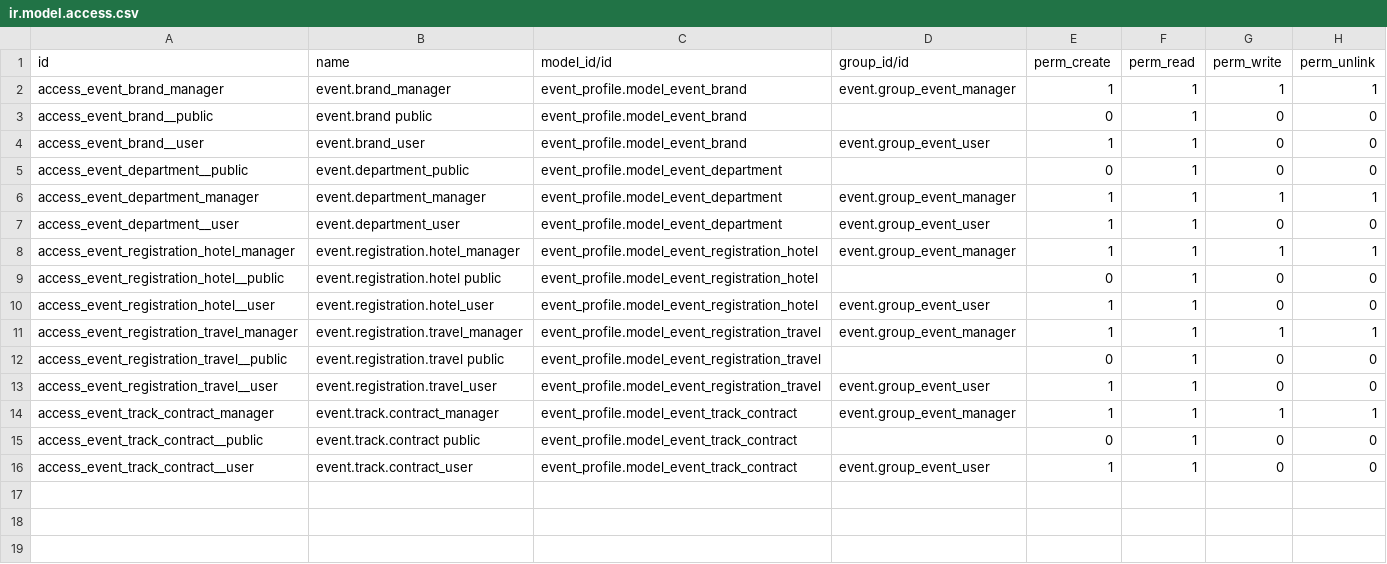
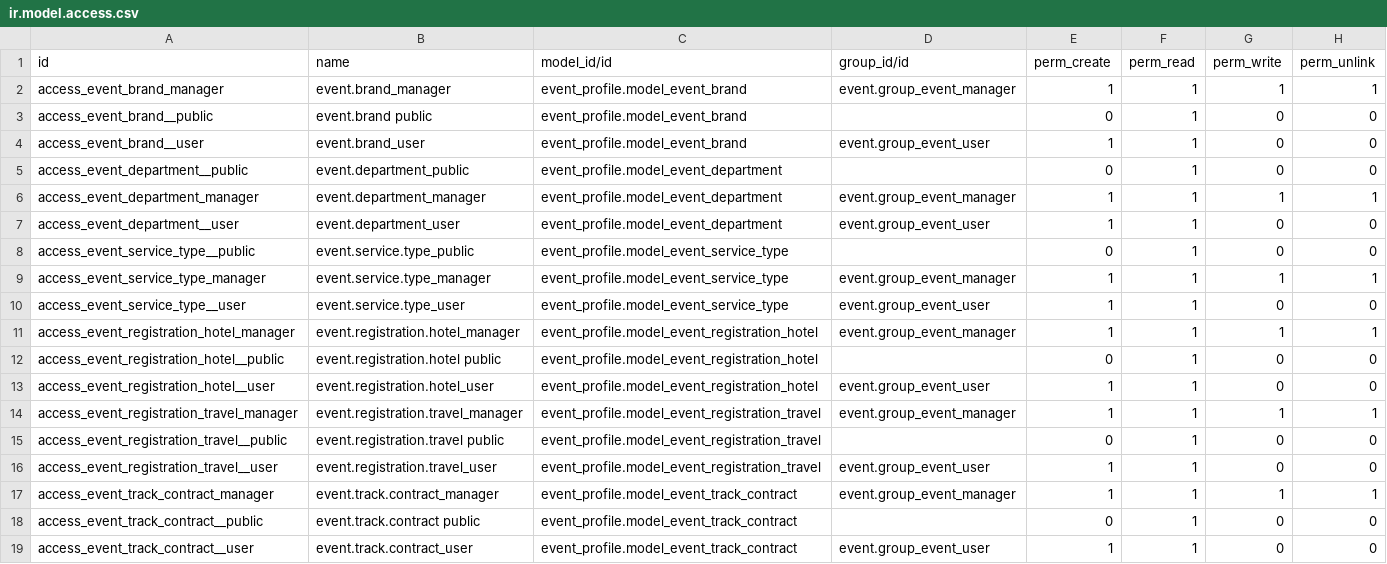
Before and after one commit to QinerTech/ems, a CSV file: security/ir.model.access.csv, drawn as a sheet.

```diff
--- a/security/ir.model.access.csv
+++ b/security/ir.model.access.csv
@@ -7,2 +7,5 @@ access_event_department_manager,event.department_manager,event_profile.model_eve
 access_event_department__user,event.department_user,event_profile.model_event_department,event.group_event_user,1,1,0,0
+access_event_service_type__public,event.service.type_public,event_profile.model_event_service_type,,0,1,0,0
+access_event_service_type_manager,event.service.type_manager,event_profile.model_event_service_type,event.group_event_manager,1,1,1,1
+access_event_service_type__user,event.service.type_user,event_profile.model_event_service_type,event.group_event_user,1,1,0,0
 access_event_registration_hotel_manager,event.registration.hotel_manager,event_profile.model_event_registration_hotel,event.group_event_manager,1,1,1,1
```
Also changed, not shown: 5 other files.
